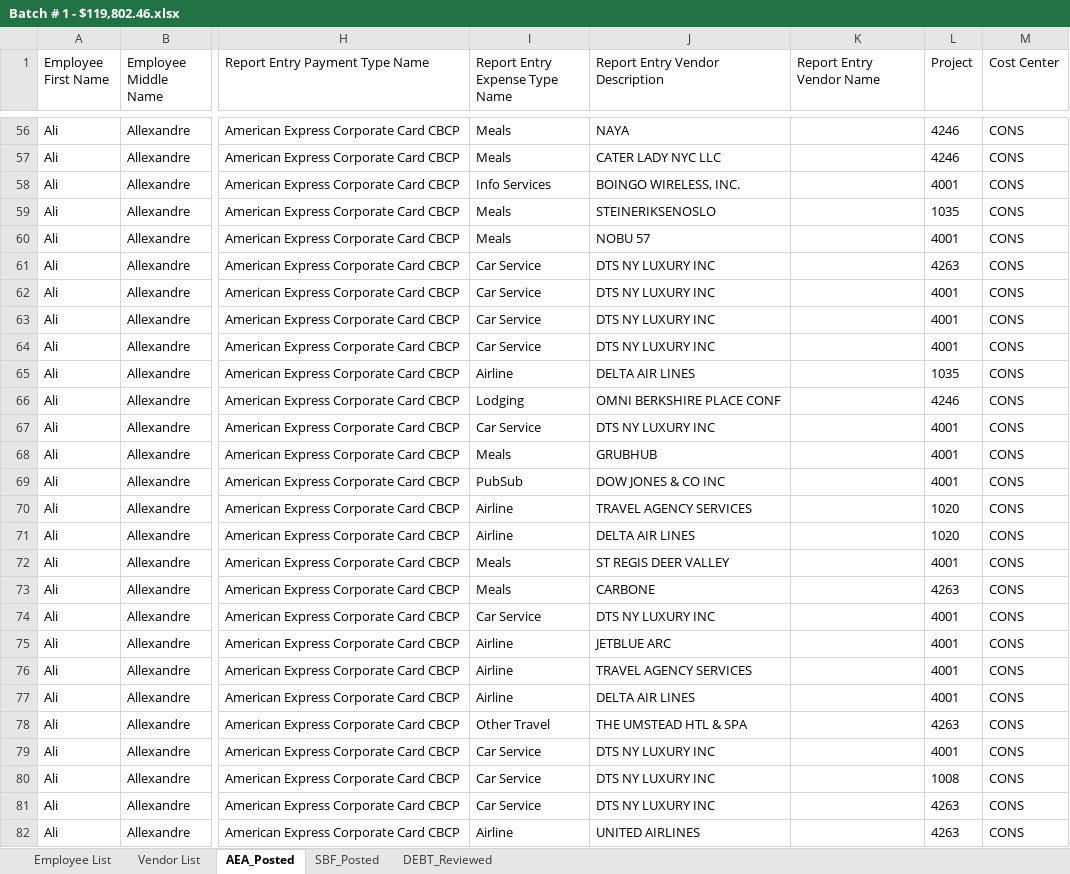
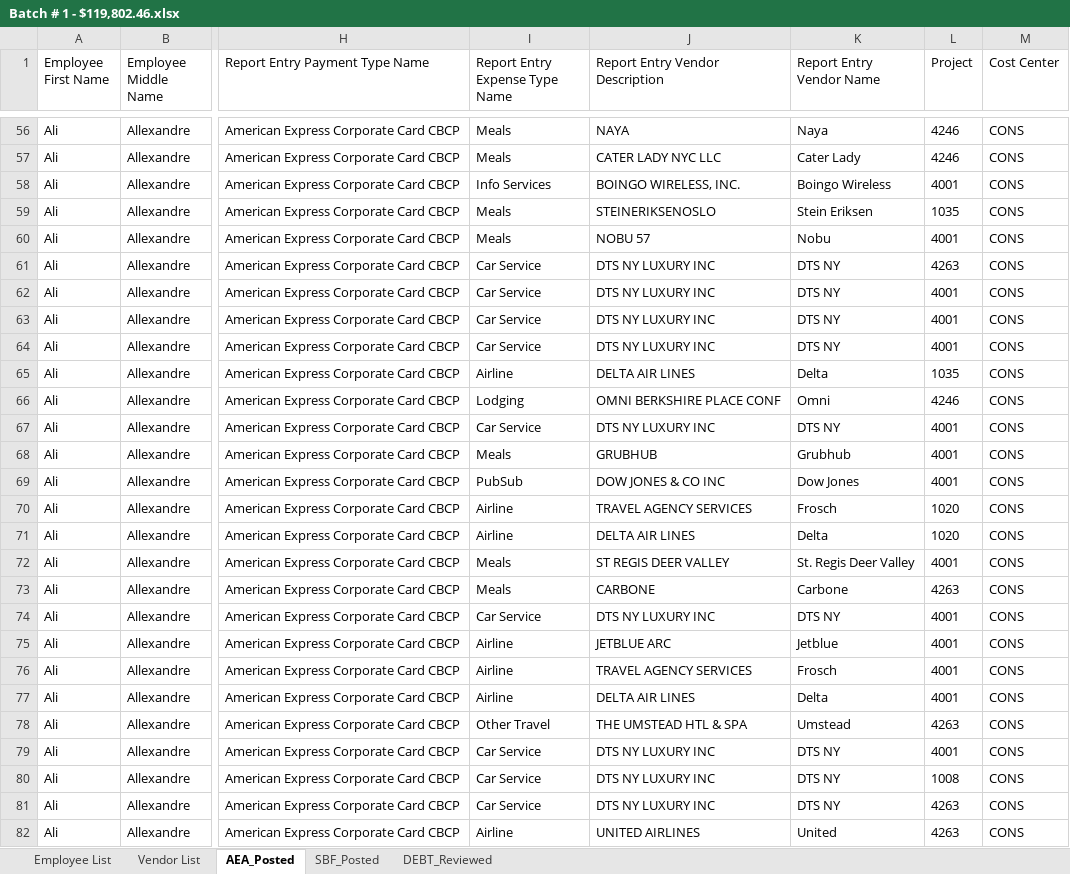
Before and after one commit to skatkar-01/aea_concur_process, an Excel workbook: scrubbing_process/Batch # 1 - $119,802.46.xlsx, sheet AEA_Posted, drawn as a sheet; only a part is shown, gaps mark what is left out; values as stored, in another font and other column widths than the file's, no borders; the diff covers the shown part only; the diff names each change by its address in the sheet, - before the commit and + after, or states it on an @@ line.

```diff
--- a/scrubbing_process/Batch # 1 - $119,802.46.xlsx (sheet AEA_Posted)
+++ b/scrubbing_process/Batch # 1 - $119,802.46.xlsx (sheet AEA_Posted)
-K56 (Report Entry Vendor Name): (empty)
+K56 (Report Entry Vendor Name): Naya
-K57 (Report Entry Vendor Name): (empty)
+K57 (Report Entry Vendor Name): Cater Lady
-K58 (Report Entry Vendor Name): (empty)
+K58 (Report Entry Vendor Name): Boingo Wireless
-K59 (Report Entry Vendor Name): (empty)
+K59 (Report Entry Vendor Name): Stein Eriksen
-K60 (Report Entry Vendor Name): (empty)
+K60 (Report Entry Vendor Name): Nobu
-K61:K64 (Report Entry Vendor Name): (empty)
+K61:K64 (Report Entry Vendor Name): DTS NY
-K65 (Report Entry Vendor Name): (empty)
+K65 (Report Entry Vendor Name): Delta
-K66 (Report Entry Vendor Name): (empty)
+K66 (Report Entry Vendor Name): Omni
-K67 (Report Entry Vendor Name): (empty)
+K67 (Report Entry Vendor Name): DTS NY
-K68 (Report Entry Vendor Name): (empty)
+K68 (Report Entry Vendor Name): Grubhub
-K69 (Report Entry Vendor Name): (empty)
+K69 (Report Entry Vendor Name): Dow Jones
-K70 (Report Entry Vendor Name): (empty)
+K70 (Report Entry Vendor Name): Frosch
-K71 (Report Entry Vendor Name): (empty)
+K71 (Report Entry Vendor Name): Delta
-K72 (Report Entry Vendor Name): (empty)
+K72 (Report Entry Vendor Name): St. Regis Deer Valley
-K73 (Report Entry Vendor Name): (empty)
+K73 (Report Entry Vendor Name): Carbone
-K74 (Report Entry Vendor Name): (empty)
+K74 (Report Entry Vendor Name): DTS NY
-K75 (Report Entry Vendor Name): (empty)
+K75 (Report Entry Vendor Name): Jetblue
-K76 (Report Entry Vendor Name): (empty)
+K76 (Report Entry Vendor Name): Frosch
-K77 (Report Entry Vendor Name): (empty)
+K77 (Report Entry Vendor Name): Delta
-K78 (Report Entry Vendor Name): (empty)
+K78 (Report Entry Vendor Name): Umstead
-K79:K81 (Report Entry Vendor Name): (empty)
+K79:K81 (Report Entry Vendor Name): DTS NY
-K82 (Report Entry Vendor Name): (empty)
+K82 (Report Entry Vendor Name): United
```
Also changed, not shown: 367 edited cells elsewhere in this sheet, sheet SBF_Posted, sheet DEBT_Reviewed, 35 other files.
